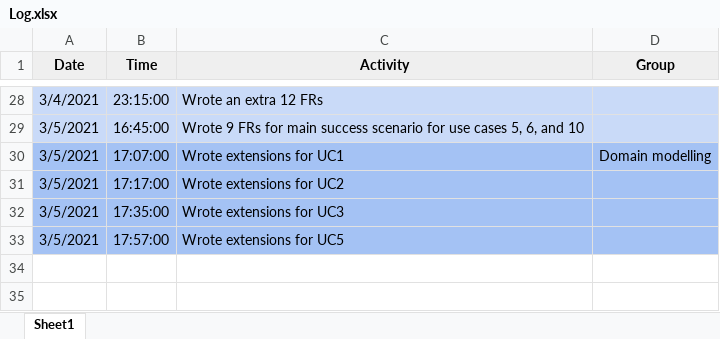
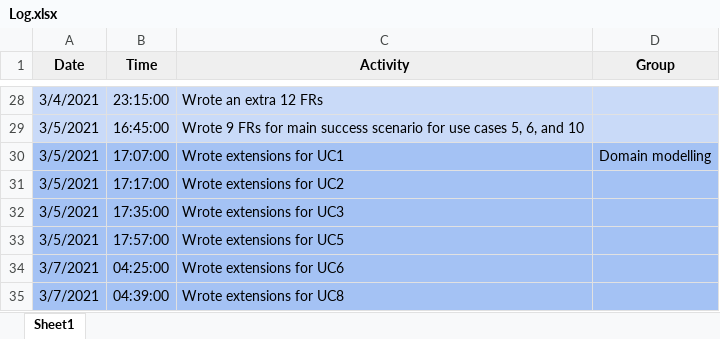
Before and after one commit to ElforL/Graduation-Project, an Excel workbook: Log.xlsx, sheet Sheet1, drawn as a sheet; only a part is shown, gaps mark what is left out; values as stored, in another font and other column widths than the file's, no borders; the diff names each change by its address in the sheet, - before the commit and + after, or states it on an @@ line.

Commit message:
📝 Wrote extensions for UC6 and UC8

```diff
--- a/Log.xlsx (sheet Sheet1)
+++ b/Log.xlsx (sheet Sheet1)
+row 34: 3/7/2021 | 04:25:00 | Wrote extensions for UC6
+row 35: 3/7/2021 | 04:39:00 | Wrote extensions for UC8
```
Also changed, not shown: 1 other file.
